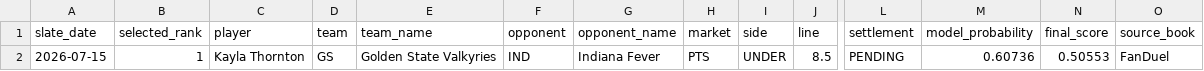
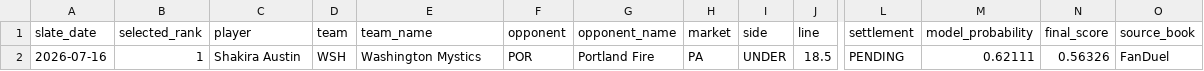
Before and after one commit to testqgw/SCP, a CSV file: wnba/output/current-settlement.csv, drawn as a sheet; only a part is shown, gaps mark what is left out; removed rows and columns are numbered as before the commit, all else as after; rows hold the shown columns only; the diff names each change by its address in the sheet, - before the commit and + after, or states it on an @@ line.

```diff
--- a/wnba/output/current-settlement.csv
+++ b/wnba/output/current-settlement.csv
-row 2: 2026-07-15 | 1 | Kayla Thornton | GS | Golden State Valkyries | IND | Indiana Fever | PTS | UNDER | 8.5 | PENDING | 0.60736 | 0.50553 | FanDuel
+row 2: 2026-07-16 | 1 | Shakira Austin | WSH | Washington Mystics | POR | Portland Fire | PA | UNDER | 18.5 | PENDING | 0.62111 | 0.56326 | FanDuel
```
Also changed, not shown: wnba/output/current-card.csv, 12 other files.
